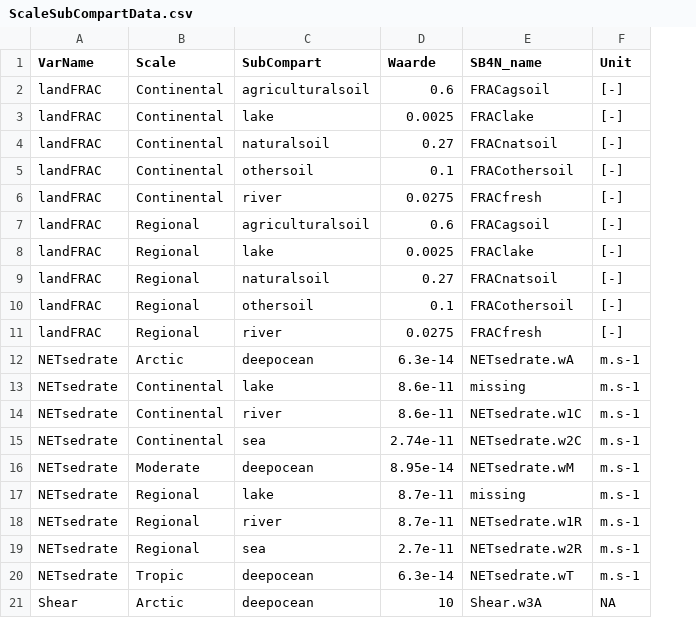
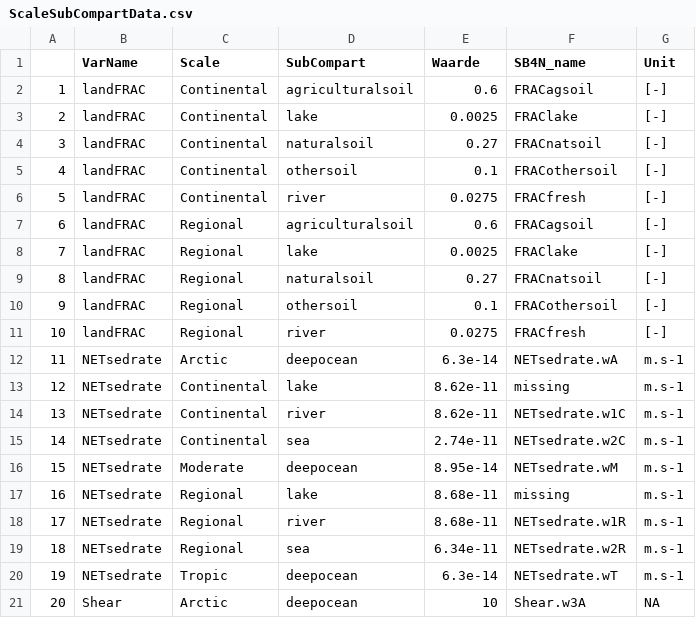
Before and after one commit to rivm-syso/SBooScripts, a CSV file: data/ScaleSubCompartData.csv, drawn as a sheet; only a part is shown; addresses are those after the commit; the diff names each change by its address in the sheet, - before the commit and + after, or states it on an @@ line.

Commit message:
Changed NETsedrates to value in Hollander et al. (2015)

```diff
--- a/data/ScaleSubCompartData.csv
+++ b/data/ScaleSubCompartData.csv
+column A, rows 2-21: 1 | 2 | 3 | 4 | 5 | 6 | 7 | 8 | 9 | 10 | 11 | 12 | 13 | 14 | 15 | 16 | 17 | 18 | 19 | 20
-E13:E14 (Waarde): 8.6e-11
+E13:E14 (Waarde): 8.62e-11
-E17:E18 (Waarde): 8.7e-11
+E17:E18 (Waarde): 8.68e-11
-E19 (Waarde): 2.7e-11
+E19 (Waarde): 6.34e-11
```
